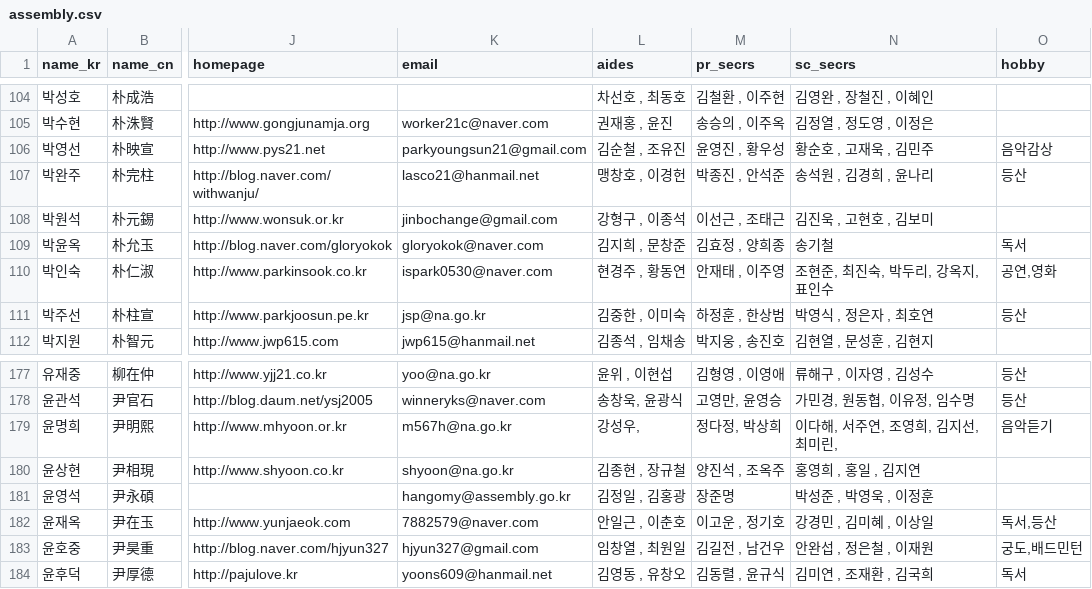
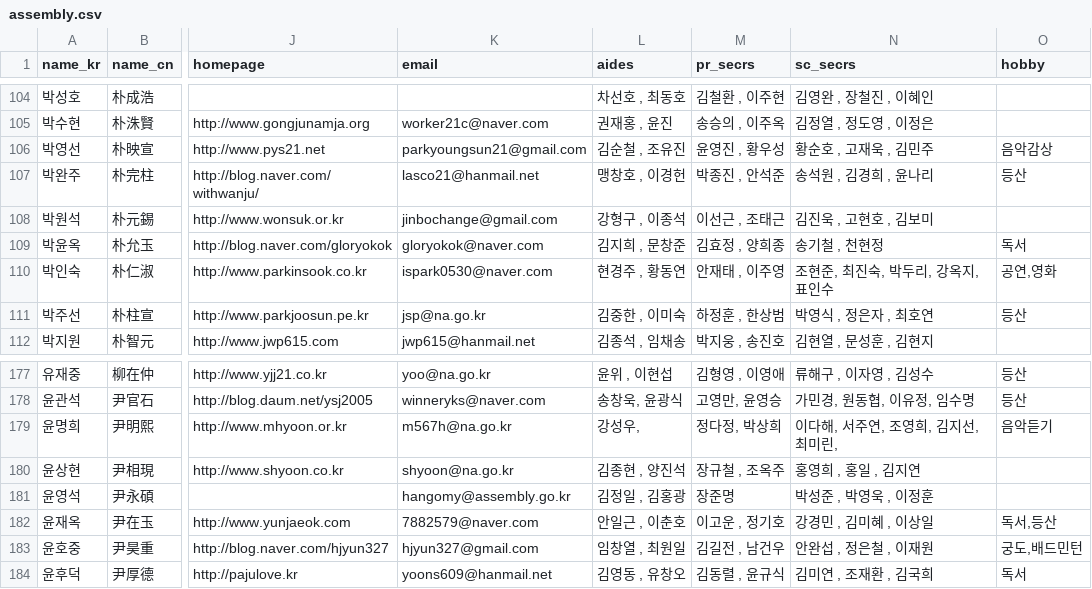
Before and after one commit to teampopong/data-assembly, a CSV file: assembly.csv, drawn as a sheet; only a part is shown, gaps mark what is left out; the diff names each change by its address in the sheet, - before the commit and + after, or states it on an @@ line.

```diff
--- a/assembly.csv
+++ b/assembly.csv
-N109 (sc_secrs): 송기철
+N109 (sc_secrs): 송기철 , 천현정
-L180 (aides): 김종현 , 장규철
+L180 (aides): 김종현 , 양진석
-M180 (pr_secrs): 양진석 , 조옥주
+M180 (pr_secrs): 장규철 , 조옥주
```
Also changed, not shown: committees/committee_list_정치개혁 특별위원회.csv, 1 other file.
